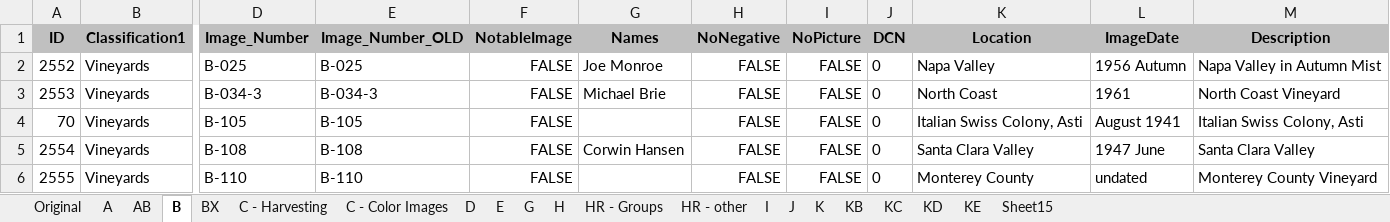
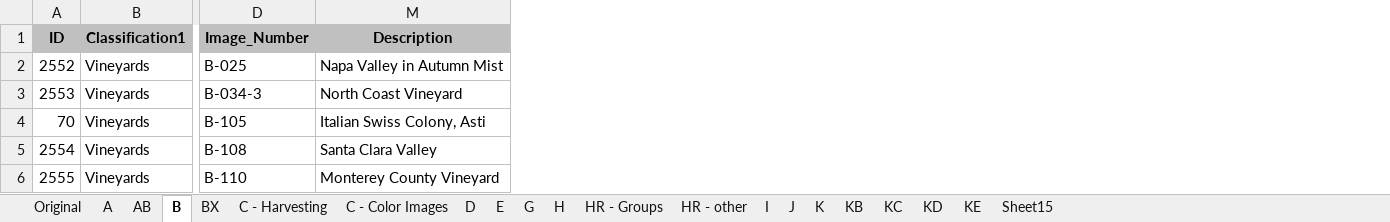
Before and after one commit to lizcphillips/UCD-WineInstitute, an Excel workbook: photoDbExport.xlsx, sheet B, drawn as a sheet; only a part is shown, gaps mark what is left out; values as stored, in another font and other column widths than the file's, no borders; the diff covers the shown part only; the diff names each change by its address in the sheet, - before the commit and + after, or states it on an @@ line.

```diff
--- a/photoDbExport.xlsx (sheet B)
+++ b/photoDbExport.xlsx (sheet B)
@@ column E (Image_Number_OLD) hidden, rows 2-6: B-025 | B-034-3 | B-105 | B-108 | B-110 @@
@@ column F (NotableImage) hidden, rows 2-6: all FALSE @@
@@ column G (Names) hidden, rows 2-5: Joe Monroe | Michael Brie |  | Corwin Hansen @@
@@ column H (NoNegative) hidden, rows 2-6: all FALSE @@
@@ column I (NoPicture) hidden, rows 2-6: all FALSE @@
@@ column J (DCN) hidden, rows 2-6: all 0 @@
@@ column K (Location) hidden, rows 2-6: Napa Valley | North Coast | Italian Swiss Colony, Asti | Santa Clara Valley | Monterey County @@
@@ column L (ImageDate) hidden, rows 2-6: 1956 Autumn | 1961 | August 1941 | 1947 June | undated @@
```
Also changed, not shown: 6 edited cells elsewhere in this sheet, WI B List.xlsx.
